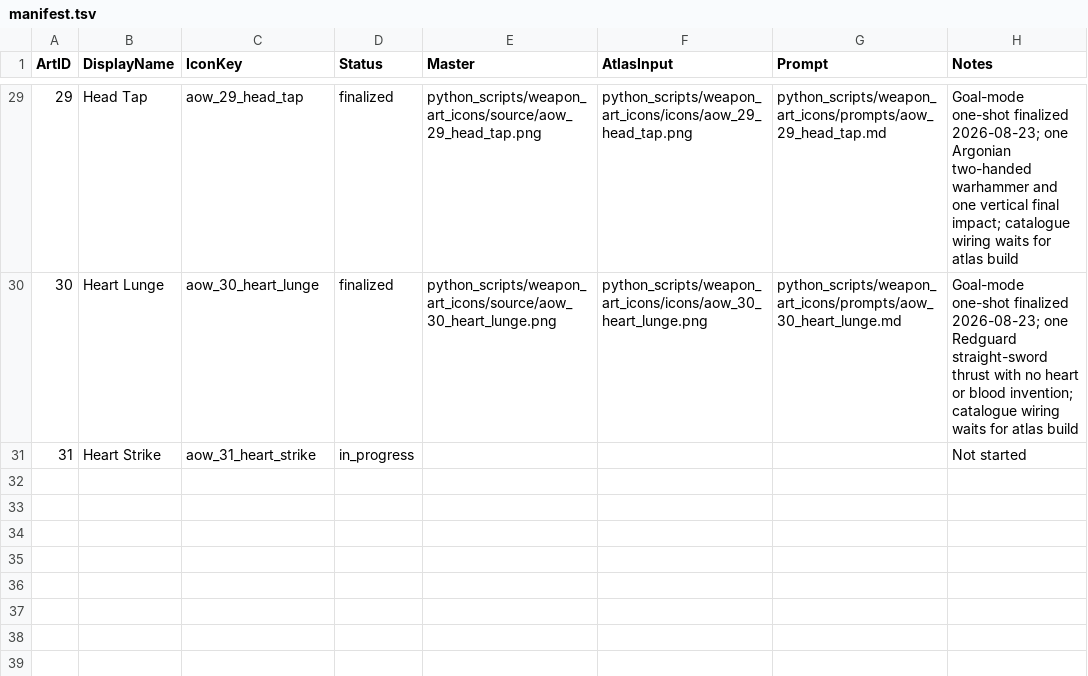
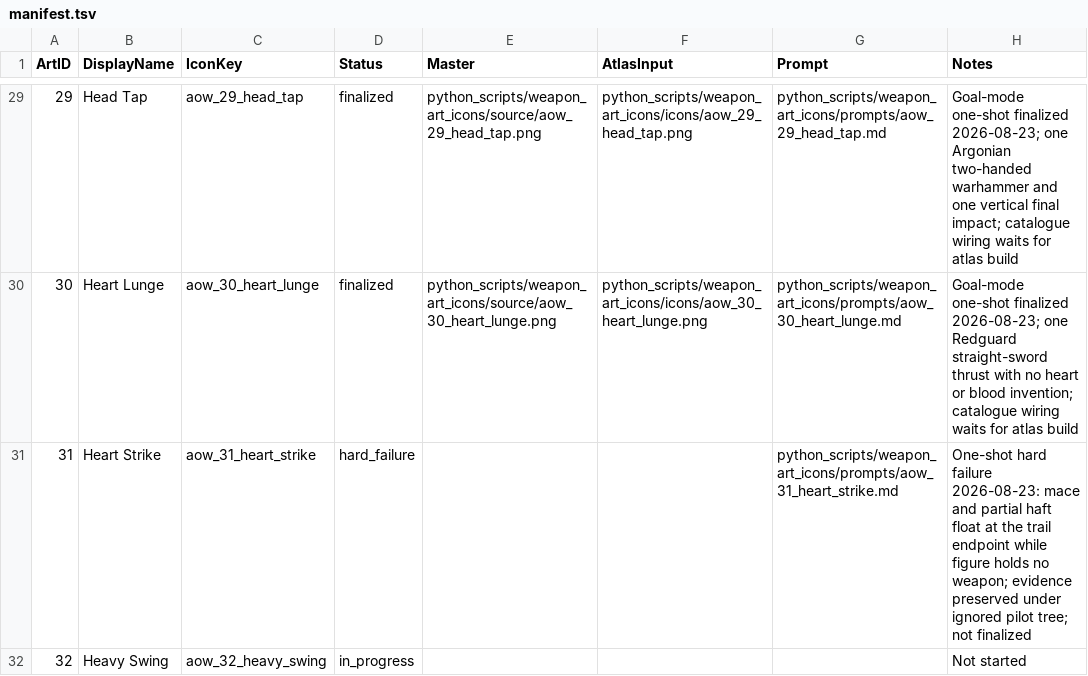
Before and after one commit to Leit-motif/Skyrim_SpellHotbar2, a TSV file: python_scripts/weapon_art_icons/manifest.tsv, drawn as a sheet; only a part is shown, gaps mark what is left out.

Commit message:
Record Heart Strike icon hard failure

```diff
--- a/python_scripts/weapon_art_icons/manifest.tsv
+++ b/python_scripts/weapon_art_icons/manifest.tsv
@@ -30,2 +30,3 @@ ArtID	DisplayName	IconKey	Status	Master	AtlasInput	Prompt	Notes
 30	Heart Lunge	aow_30_heart_lunge	finalized	python_scripts/weapon_art_icons/source/aow_30_heart_lunge.png	python_scripts/weapon_art_icons/icons/aow_30_heart_lunge.png	python_scripts/weapon_art_icons/prompts/aow_30_heart_lunge.md	Goal-mode one-shot finalized 2026-08-23; one Redguard straight-sword thrust with no heart or blood invention; catalogue wiring waits for atlas build
-31	Heart Strike	aow_31_heart_strike	in_progress				Not started
+31	Heart Strike	aow_31_heart_strike	hard_failure			python_scripts/weapon_art_icons/prompts/aow_31_heart_strike.md	One-shot hard failure 2026-08-23: mace and partial haft float at the trail endpoint while figure holds no weapon; evidence preserved under ignored pilot tree; not finalized
+32	Heavy Swing	aow_32_heavy_swing	in_progress				Not started
```
Also changed, not shown: 3 other files.
